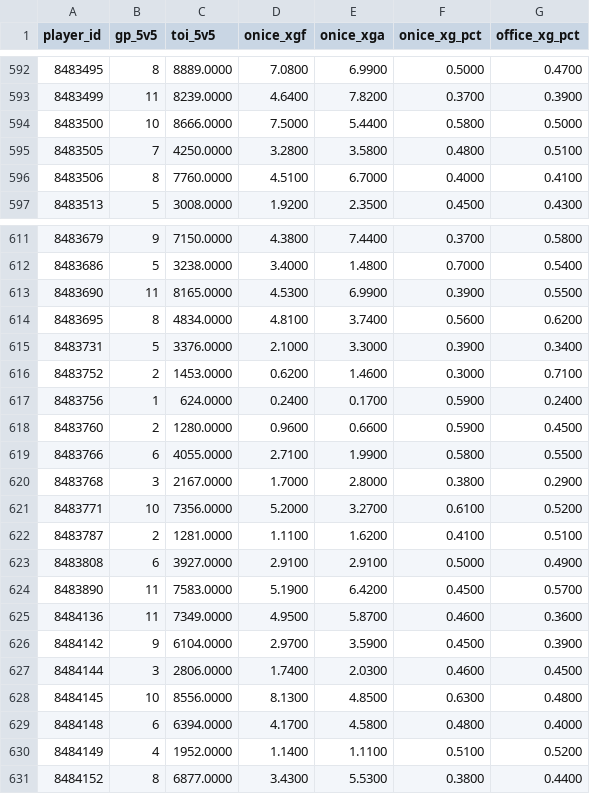
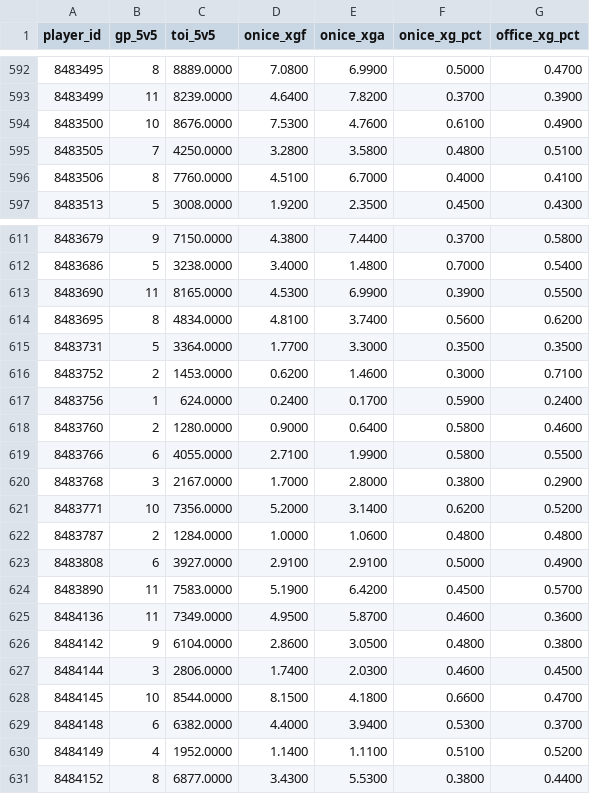
Before and after one commit to juhaopesonen/NHL-stats, a CSV file: data/2026-27/onice_5v5.csv, drawn as a sheet; only a part is shown, gaps mark what is left out; the diff covers the shown part only.

```diff
--- a/data/2026-27/onice_5v5.csv
+++ b/data/2026-27/onice_5v5.csv
@@ -593,3 +593,3 @@ player_id,gp_5v5,toi_5v5,onice_xgf,onice_xga,onice_xg_pct,office_xg_pct
 8483499,11,8239.0000,4.6400,7.8200,0.3700,0.3900
-8483500,10,8666.0000,7.5000,5.4400,0.5800,0.5000
+8483500,10,8676.0000,7.5300,4.7600,0.6100,0.4900
 8483505,7,4250.0000,3.2800,3.5800,0.4800,0.5100
@@ -614,10 +614,10 @@ player_id,gp_5v5,toi_5v5,onice_xgf,onice_xga,onice_xg_pct,office_xg_pct
 8483695,8,4834.0000,4.8100,3.7400,0.5600,0.6200
-8483731,5,3376.0000,2.1000,3.3000,0.3900,0.3400
+8483731,5,3364.0000,1.7700,3.3000,0.3500,0.3500
 8483752,2,1453.0000,0.6200,1.4600,0.3000,0.7100
 8483756,1,624.0000,0.2400,0.1700,0.5900,0.2400
-8483760,2,1280.0000,0.9600,0.6600,0.5900,0.4500
+8483760,2,1280.0000,0.9000,0.6400,0.5800,0.4600
 8483766,6,4055.0000,2.7100,1.9900,0.5800,0.5500
 8483768,3,2167.0000,1.7000,2.8000,0.3800,0.2900
-8483771,10,7356.0000,5.2000,3.2700,0.6100,0.5200
-8483787,2,1281.0000,1.1100,1.6200,0.4100,0.5100
+8483771,10,7356.0000,5.2000,3.1400,0.6200,0.5200
+8483787,2,1284.0000,1.0000,1.0600,0.4800,0.4800
 8483808,6,3927.0000,2.9100,2.9100,0.5000,0.4900
@@ -625,6 +625,6 @@ player_id,gp_5v5,toi_5v5,onice_xgf,onice_xga,onice_xg_pct,office_xg_pct
 8484136,11,7349.0000,4.9500,5.8700,0.4600,0.3600
-8484142,9,6104.0000,2.9700,3.5900,0.4500,0.3900
+8484142,9,6104.0000,2.8600,3.0500,0.4800,0.3800
 8484144,3,2806.0000,1.7400,2.0300,0.4600,0.4500
-8484145,10,8556.0000,8.1300,4.8500,0.6300,0.4800
-8484148,6,6394.0000,4.1700,4.5800,0.4800,0.4000
+8484145,10,8544.0000,8.1500,4.1800,0.6600,0.4700
+8484148,6,6382.0000,4.4000,3.9400,0.5300,0.3700
 8484149,4,1952.0000,1.1400,1.1100,0.5100,0.5200
```
Also changed, not shown: 117 edited cells elsewhere in this file, 3 other files.
